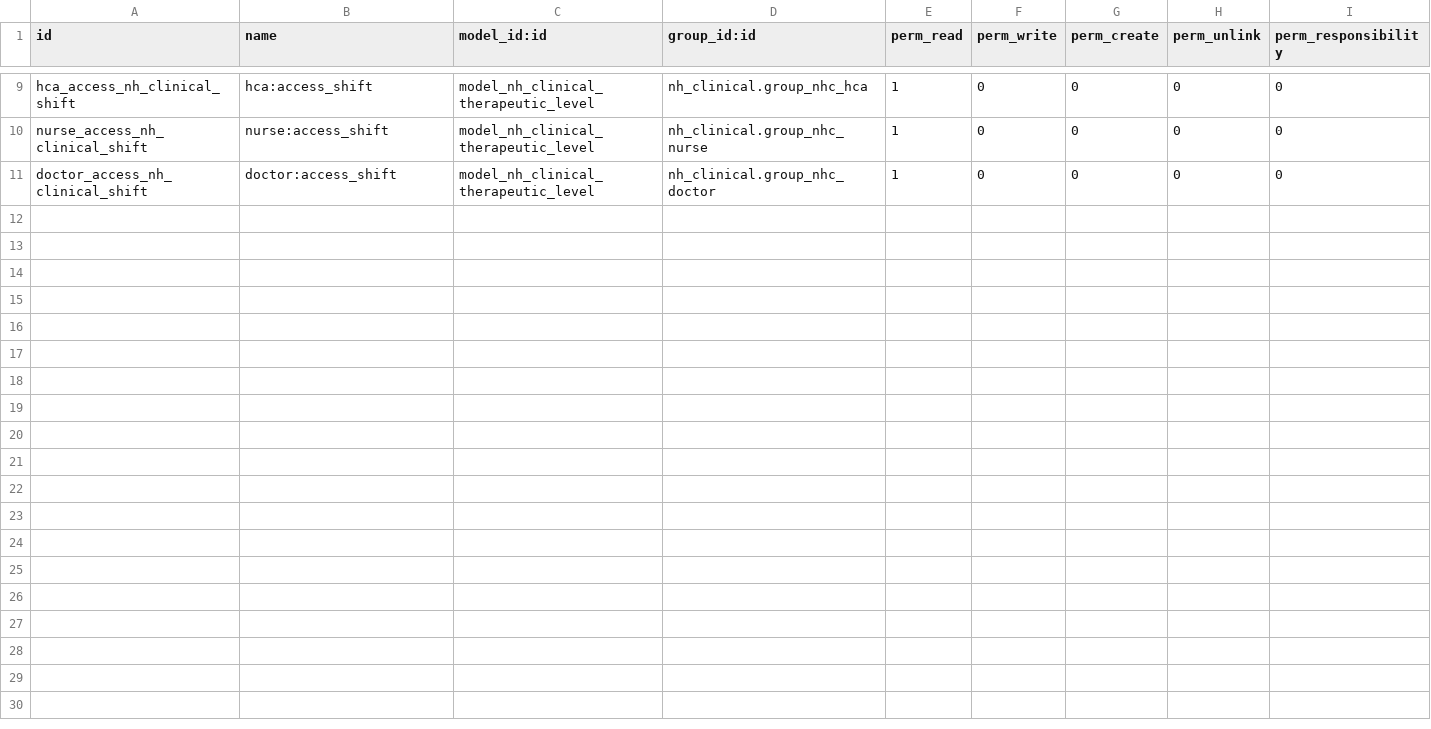
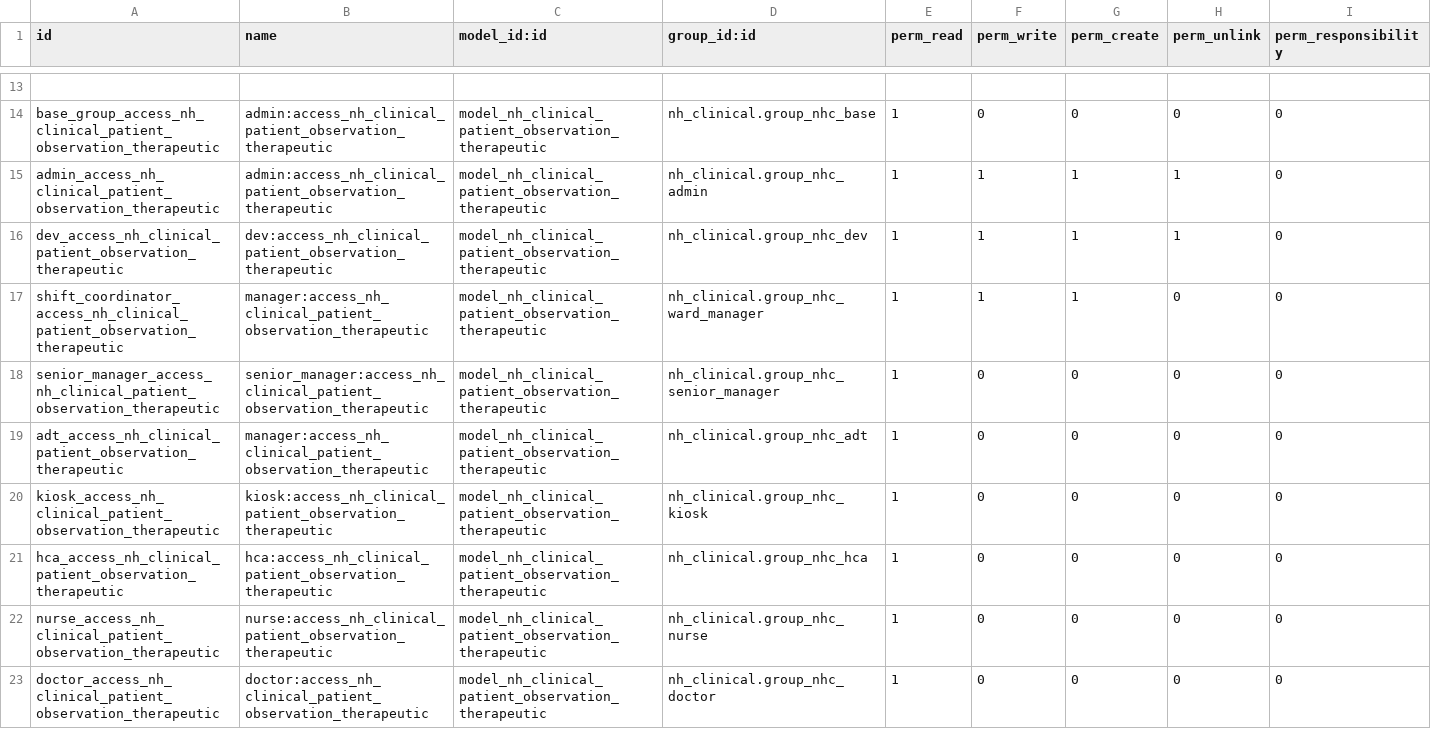
Before and after one commit to openeobs/openeobs, a CSV file: therapeutic/security/ir.model.access.csv, drawn as a sheet; only a part is shown, gaps mark what is left out; addresses are those after the commit; the diff covers the shown part only; the diff names each change by its address in the sheet, - before the commit and + after, or states it on an @@ line.

Commit message:
WIP, adding therapeutic obs form.

```diff
--- a/therapeutic/security/ir.model.access.csv
+++ b/therapeutic/security/ir.model.access.csv
+row 13: (empty)
+row 14: base_group_access_nh_clinical_patient_observation_therapeutic | admin:access_nh_clinical_patient_observation_therapeutic | model_nh_clinical_patient_observation_therapeutic | nh_clinical.group_nhc_base | 1 | 0 | 0 | 0 | 0
+row 15: admin_access_nh_clinical_patient_observation_therapeutic | admin:access_nh_clinical_patient_observation_therapeutic | model_nh_clinical_patient_observation_therapeutic | nh_clinical.group_nhc_admin | 1 | 1 | 1 | 1 | 0
+row 16: dev_access_nh_clinical_patient_observation_therapeutic | dev:access_nh_clinical_patient_observation_therapeutic | model_nh_clinical_patient_observation_therapeutic | nh_clinical.group_nhc_dev | 1 | 1 | 1 | 1 | 0
+row 17: shift_coordinator_access_nh_clinical_patient_observation_therapeutic | manager:access_nh_clinical_patient_observation_therapeutic | model_nh_clinical_patient_observation_therapeutic | nh_clinical.group_nhc_ward_manager | 1 | 1 | 1 | 0 | 0
+row 18: senior_manager_access_nh_clinical_patient_observation_therapeutic | senior_manager:access_nh_clinical_patient_observation_therapeutic | model_nh_clinical_patient_observation_therapeutic | nh_clinical.group_nhc_senior_manager | 1 | 0 | 0 | 0 | 0
+row 19: adt_access_nh_clinical_patient_observation_therapeutic | manager:access_nh_clinical_patient_observation_therapeutic | model_nh_clinical_patient_observation_therapeutic | nh_clinical.group_nhc_adt | 1 | 0 | 0 | 0 | 0
+row 20: kiosk_access_nh_clinical_patient_observation_therapeutic | kiosk:access_nh_clinical_patient_observation_therapeutic | model_nh_clinical_patient_observation_therapeutic | nh_clinical.group_nhc_kiosk | 1 | 0 | 0 | 0 | 0
-A21 (id): hca_access_nh_clinical_shift
+A21 (id): hca_access_nh_clinical_patient_observation_therapeutic
-B21 (name): hca:access_shift
+B21 (name): hca:access_nh_clinical_patient_observation_therapeutic
-C21:C23 (model_id:id): model_nh_clinical_therapeutic_level
+C21:C23 (model_id:id): model_nh_clinical_patient_observation_therapeutic
-A22 (id): nurse_access_nh_clinical_shift
+A22 (id): nurse_access_nh_clinical_patient_observation_therapeutic
-B22 (name): nurse:access_shift
+B22 (name): nurse:access_nh_clinical_patient_observation_therapeutic
-A23 (id): doctor_access_nh_clinical_shift
+A23 (id): doctor_access_nh_clinical_patient_observation_therapeutic
-B23 (name): doctor:access_shift
+B23 (name): doctor:access_nh_clinical_patient_observation_therapeutic
```
Also changed, not shown: 4 added rows and 14 edited cells elsewhere in this file, 6 other files.
